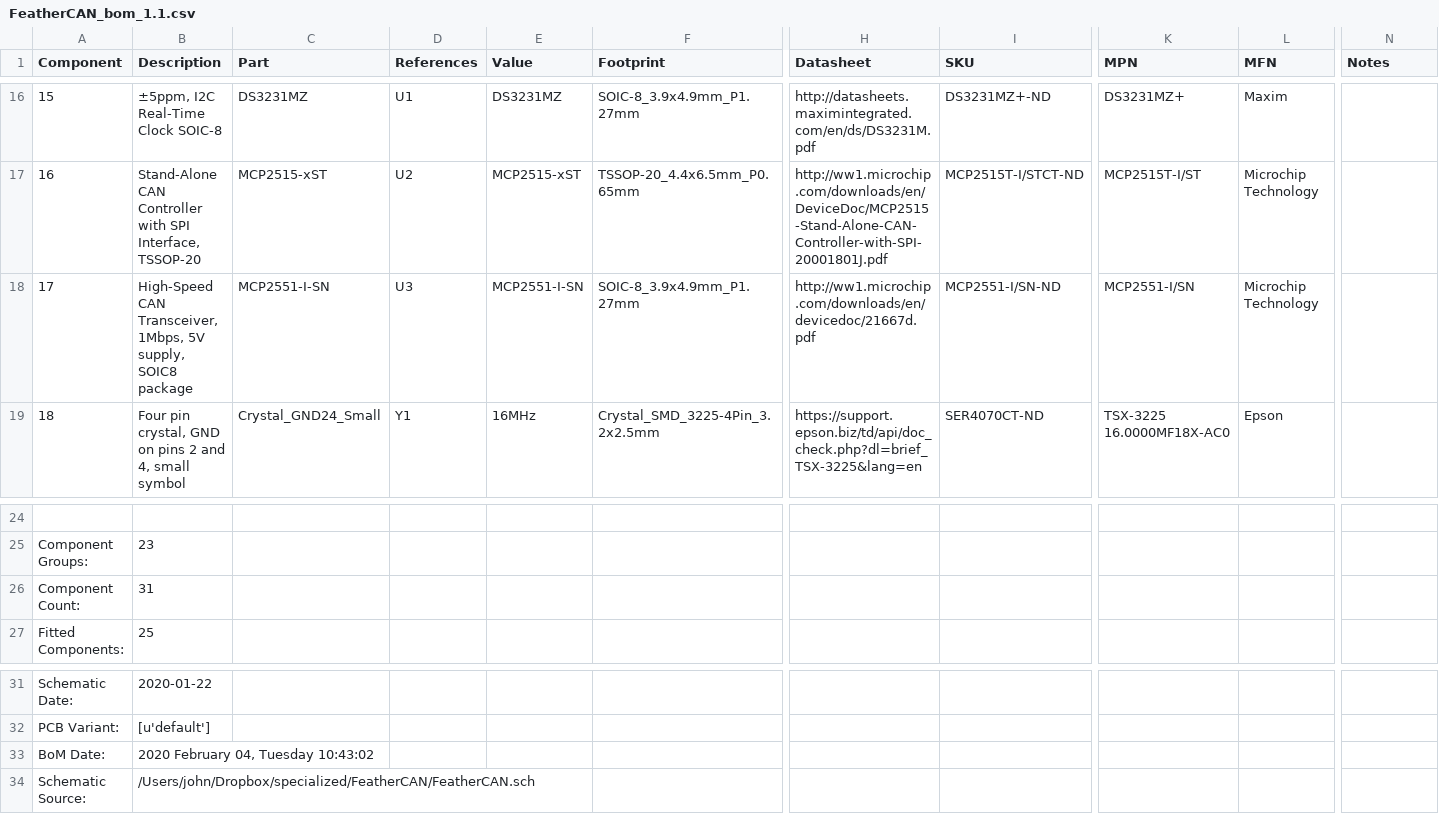
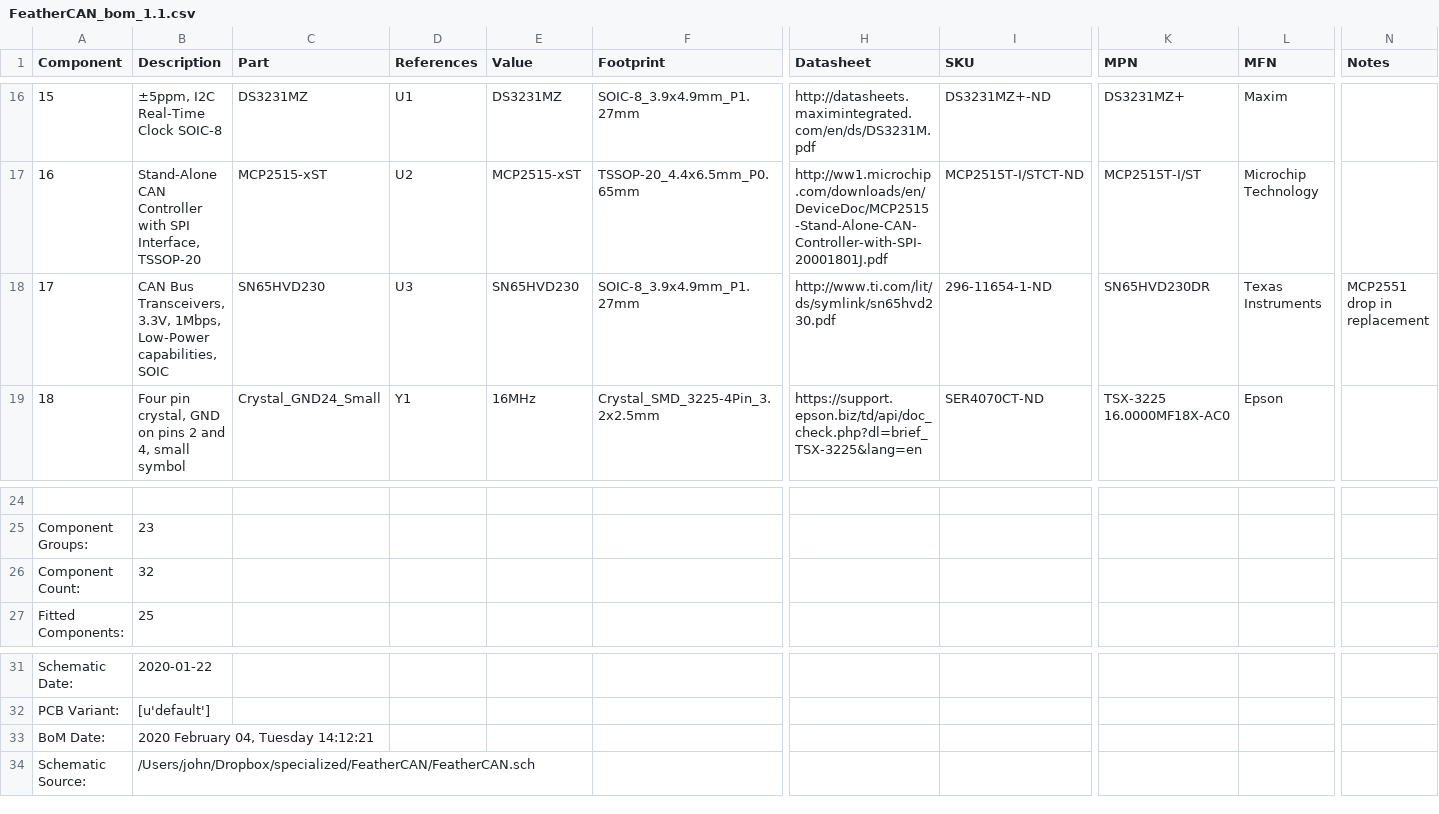
Before and after one commit to tuna-f1sh/FeatherCAN, a CSV file: bom/FeatherCAN_bom_1.1.csv, drawn as a sheet; only a part is shown, gaps mark what is left out; the diff names each change by its address in the sheet, - before the commit and + after, or states it on an @@ line.

```diff
--- a/bom/FeatherCAN_bom_1.1.csv
+++ b/bom/FeatherCAN_bom_1.1.csv
-B18 (Description): High-Speed CAN Transceiver, 1Mbps, 5V supply, SOIC8 package
+B18 (Description): CAN Bus Transceivers, 3.3V, 1Mbps, Low-Power capabilities, SOIC
-C18 (Part): MCP2551-I-SN
+C18 (Part): SN65HVD230
-E18 (Value): MCP2551-I-SN
+E18 (Value): SN65HVD230
-H18 (Datasheet): http://ww1.microchip.com/downloads/en/devicedoc/21667d.pdf
+H18 (Datasheet): http://www.ti.com/lit/ds/symlink/sn65hvd230.pdf
-I18 (SKU): MCP2551-I/SN-ND
+I18 (SKU): 296-11654-1-ND
-K18 (MPN): MCP2551-I/SN
+K18 (MPN): SN65HVD230DR
-L18 (MFN): Microchip Technology
+L18 (MFN): Texas Instruments
-N18 (Notes): (empty)
+N18 (Notes): MCP2551 drop in replacement
-B26 (Description): 31
+B26 (Description): 32
-B33 (Description): 2020 February 04, Tuesday 10:43:02
+B33 (Description): 2020 February 04, Tuesday 14:12:21
```
Also changed, not shown: bom/1-click-bom.tsv, 25 other files.
